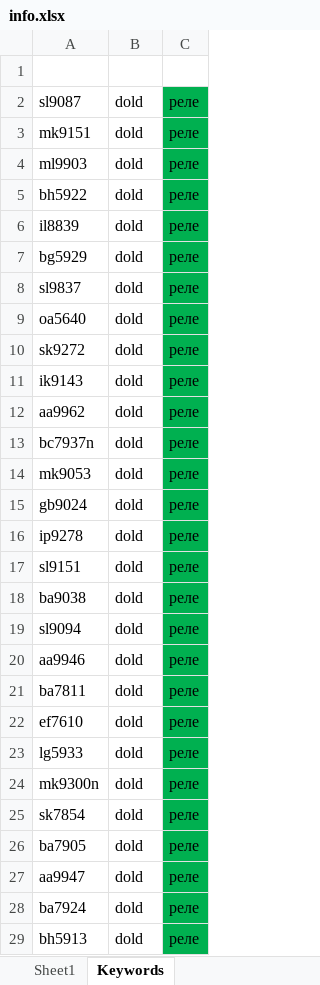
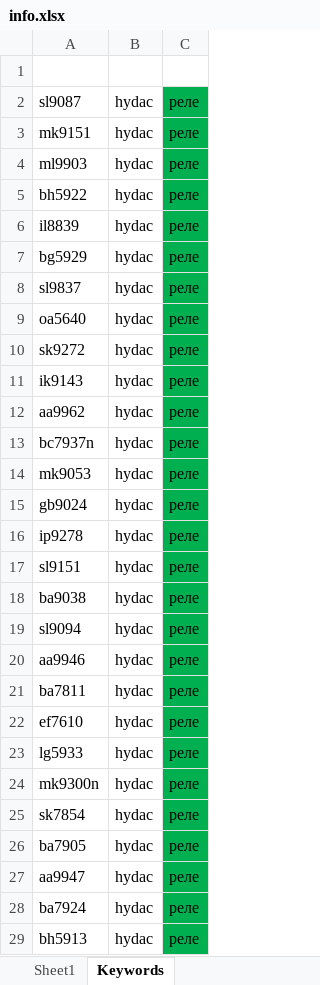
Before and after one commit to sosljuk8/semantiker, an Excel workbook: core/ads/hydac/info.xlsx, sheet Keywords, drawn as a sheet; only a part is shown; values as stored, in another font and other column widths than the file's, no borders; charts and pictures not drawn; the diff covers the shown part only; the diff names each change by its address in the sheet, - before the commit and + after, or states it on an @@ line.

```diff
--- a/core/ads/hydac/info.xlsx (sheet Keywords)
+++ b/core/ads/hydac/info.xlsx (sheet Keywords)
-B2:B29: dold
+B2:B29: hydac
```
Also changed, not shown: 394 edited cells elsewhere in this sheet, 2 other files.
